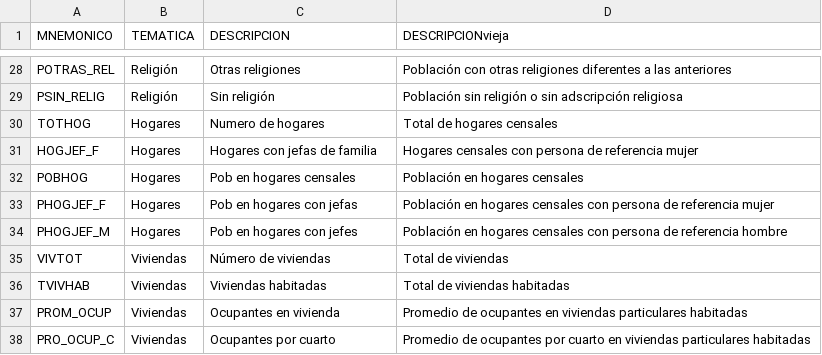
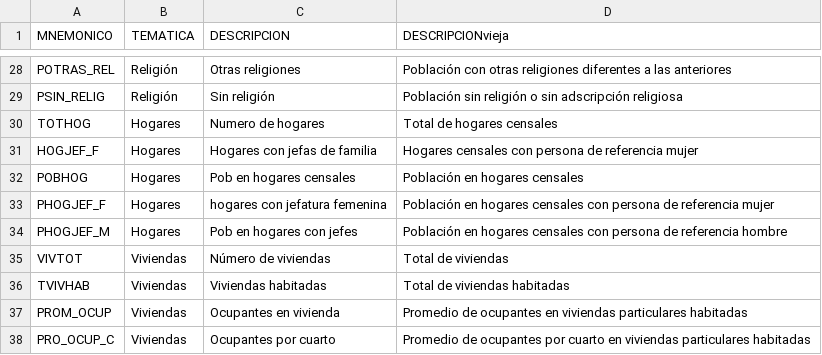
Before and after one commit to fdealbam/0entrada, a CSV file: diccionario_variables_AA.csv, drawn as a sheet; only a part is shown, gaps mark what is left out.

Commit message:
Update diccionario_variables_AA.csv

```diff
--- a/diccionario_variables_AA.csv
+++ b/diccionario_variables_AA.csv
@@ -32,3 +32,3 @@ HOGJEF_F,Hogares,Hogares con jefas de familia,Hogares censales con persona de re
 POBHOG,Hogares,Pob en hogares censales,Población en hogares censales
-PHOGJEF_F,Hogares,Pob en hogares con jefas ,Población en hogares censales con persona de referencia mujer
+PHOGJEF_F,Hogares,hogares con jefatura femenina,Población en hogares censales con persona de referencia mujer
 PHOGJEF_M,Hogares,Pob en hogares con jefes,Población en hogares censales con persona de referencia hombre
```
